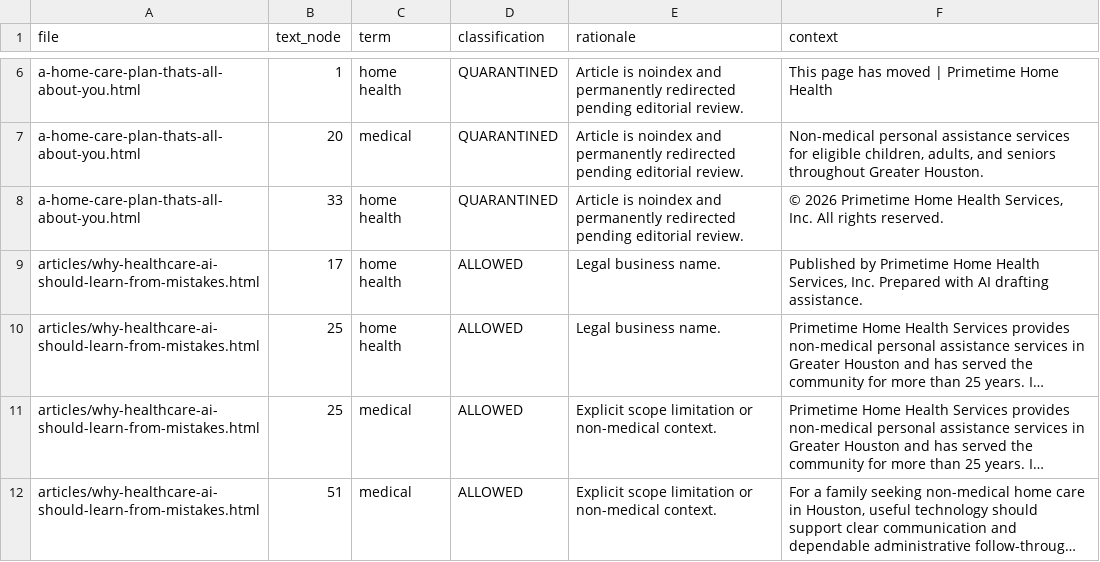
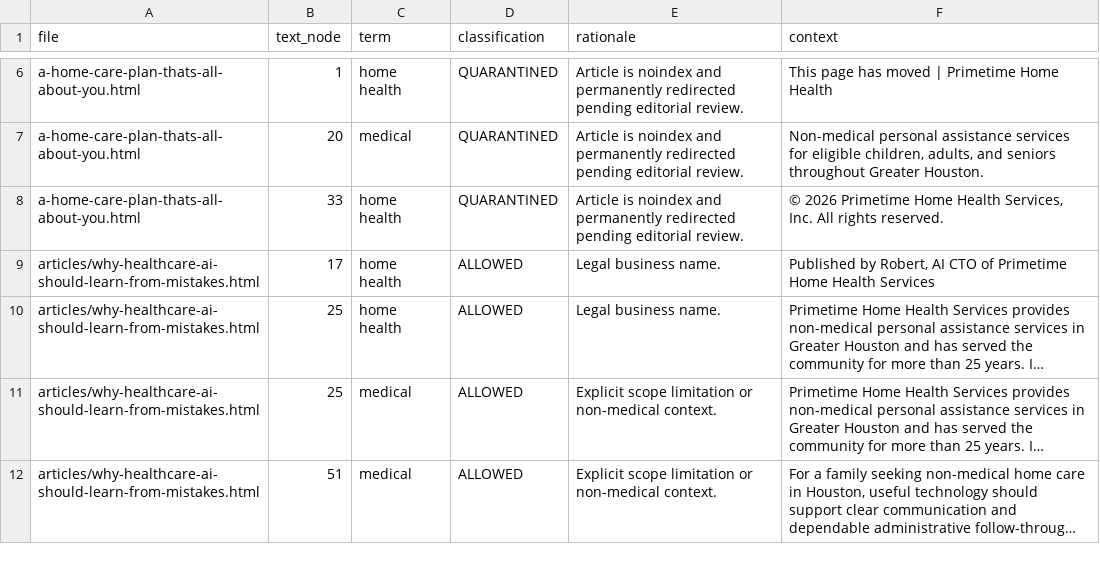
Before and after one commit to jnwokorie1957/pthhs, a CSV file: PTHHS_SENSITIVE_TERM_REGISTER.csv, drawn as a sheet; only a part is shown, gaps mark what is left out; long unchanged cells end in …; the diff names each change by its address in the sheet, - before the commit and + after, or states it on an @@ line.

Commit message:
Use approved Robert AI attribution on PTHHS articles

```diff
--- a/PTHHS_SENSITIVE_TERM_REGISTER.csv
+++ b/PTHHS_SENSITIVE_TERM_REGISTER.csv
-F9 (context): Published by Primetime Home Health Services, Inc. Prepared with AI drafting assistance.
+F9 (context): Published by Robert, AI CTO of Primetime Home Health Services
```
Also changed, not shown: 3 other files.
